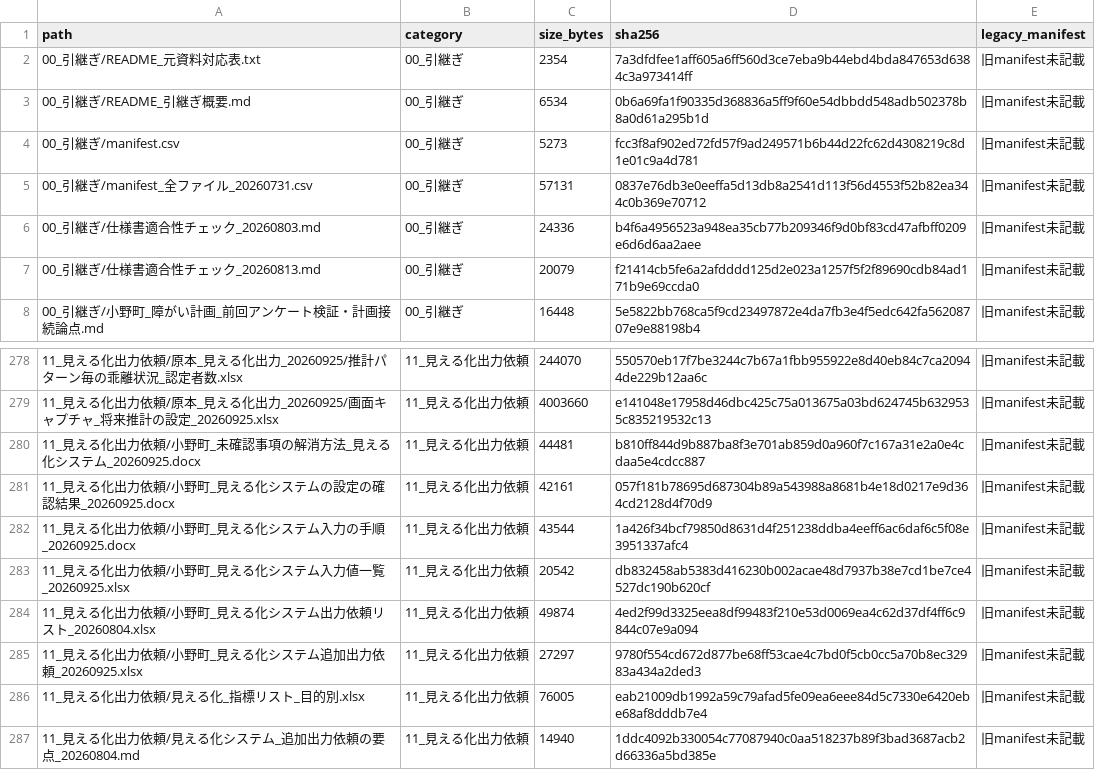
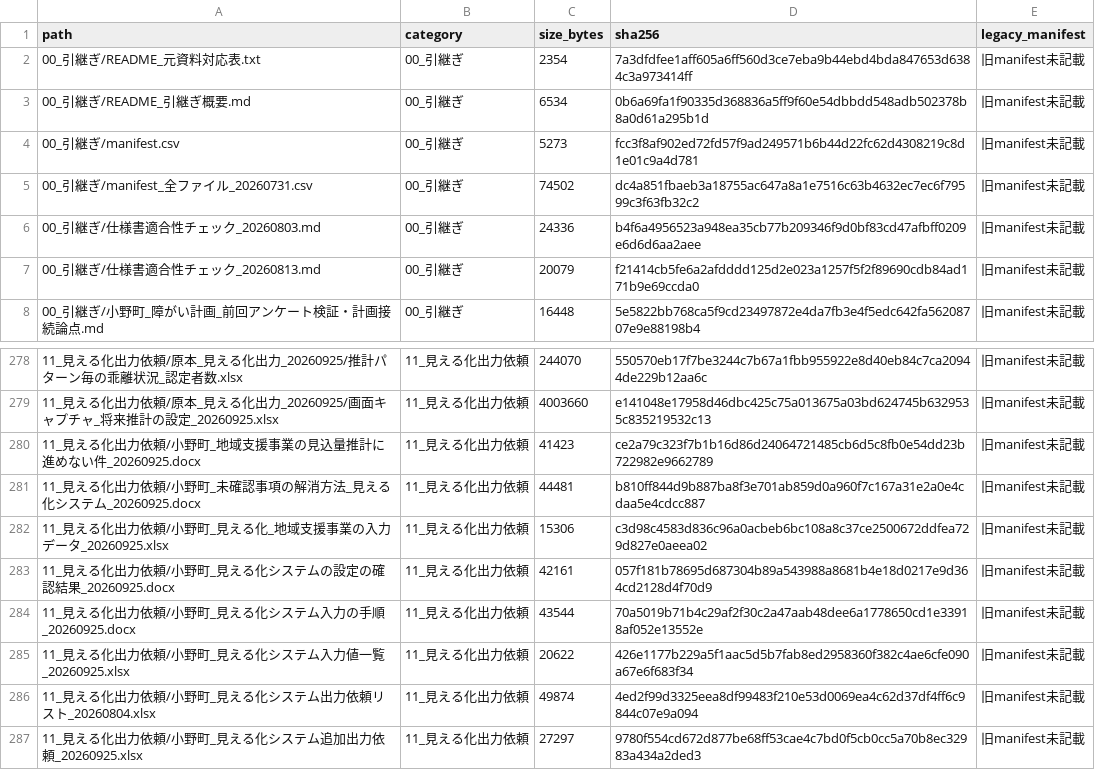
Before and after one commit to ryowakayama-gif/repository, a CSV file: 小野町_引継ぎ_整理済/00_引継ぎ/manifest_全ファイル_20260731.csv, drawn as a sheet; only a part is shown, gaps mark what is left out; the shorter side is filled out with more unchanged rows.

```diff
--- a/小野町_引継ぎ_整理済/00_引継ぎ/manifest_全ファイル_20260731.csv
+++ b/小野町_引継ぎ_整理済/00_引継ぎ/manifest_全ファイル_20260731.csv
@@ -4,3 +4,3 @@
 00_引継ぎ/manifest.csv,00_引継ぎ,5273,fcc3f8af902ed72fd57f9ad249571b6b44d22fc62d4308219c8d1e01c9a4d781,旧manifest未記載
-00_引継ぎ/manifest_全ファイル_20260731.csv,00_引継ぎ,57131,0837e76db3e0eeffa5d13db8a2541d113f56d4553f52b82ea344c0b369e70712,旧manifest未記載
+00_引継ぎ/manifest_全ファイル_20260731.csv,00_引継ぎ,74502,dc4a851fbaeb3a18755ac647a8a1e7516c63b4632ec7ec6f79599c3f63fb32c2,旧manifest未記載
 00_引継ぎ/仕様書適合性チェック_20260803.md,00_引継ぎ,24336,b4f6a4956523a948ea35cb77b209346f9d0bf83cd47afbff0209e6d6d6aa2aee,旧manifest未記載
@@ -279,6 +279,8 @@
 11_見える化出力依頼/原本_見える化出力_20260925/画面キャプチャ_将来推計の設定_20260925.xlsx,11_見える化出力依頼,4003660,e141048e17958d46dbc425c75a013675a03bd624745b6329535c835219532c13,旧manifest未記載
+11_見える化出力依頼/小野町_地域支援事業の見込量推計に進めない件_20260925.docx,11_見える化出力依頼,41423,ce2a79c323f7b1b16d86d24064721485cb6d5c8fb0e54dd23b722982e9662789,旧manifest未記載
 11_見える化出力依頼/小野町_未確認事項の解消方法_見える化システム_20260925.docx,11_見える化出力依頼,44481,b810ff844d9b887ba8f3e701ab859d0a960f7c167a31e2a0e4cdaa5e4cdcc887,旧manifest未記載
+11_見える化出力依頼/小野町_見える化_地域支援事業の入力データ_20260925.xlsx,11_見える化出力依頼,15306,c3d98c4583d836c96a0acbeb6bc108a8c37ce2500672ddfea729d827e0aeea02,旧manifest未記載
 11_見える化出力依頼/小野町_見える化システムの設定の確認結果_20260925.docx,11_見える化出力依頼,42161,057f181b78695d687304b89a543988a8681b4e18d0217e9d364cd2128d4f70d9,旧manifest未記載
-11_見える化出力依頼/小野町_見える化システム入力の手順_20260925.docx,11_見える化出力依頼,43544,1a426f34bcf79850d8631d4f251238ddba4eeff6ac6daf6c5f08e3951337afc4,旧manifest未記載
-11_見える化出力依頼/小野町_見える化システム入力値一覧_20260925.xlsx,11_見える化出力依頼,20542,db832458ab5383d416230b002acae48d7937b38e7cd1be7ce4527dc190b620cf,旧manifest未記載
+11_見える化出力依頼/小野町_見える化システム入力の手順_20260925.docx,11_見える化出力依頼,43544,70a5019b71b4c29af2f30c2a47aab48dee6a1778650cd1e33918af052e13552e,旧manifest未記載
+11_見える化出力依頼/小野町_見える化システム入力値一覧_20260925.xlsx,11_見える化出力依頼,20622,426e1177b229a5f1aac5d5b7fab8ed2958360f382c4ae6cfe090a67e6f683f34,旧manifest未記載
 11_見える化出力依頼/小野町_見える化システム出力依頼リスト_20260804.xlsx,11_見える化出力依頼,49874,4ed2f99d3325eea8df99483f210e53d0069ea4c62d37df4ff6c9844c07e9a094,旧manifest未記載
```
Also changed, not shown: 6 other files.
